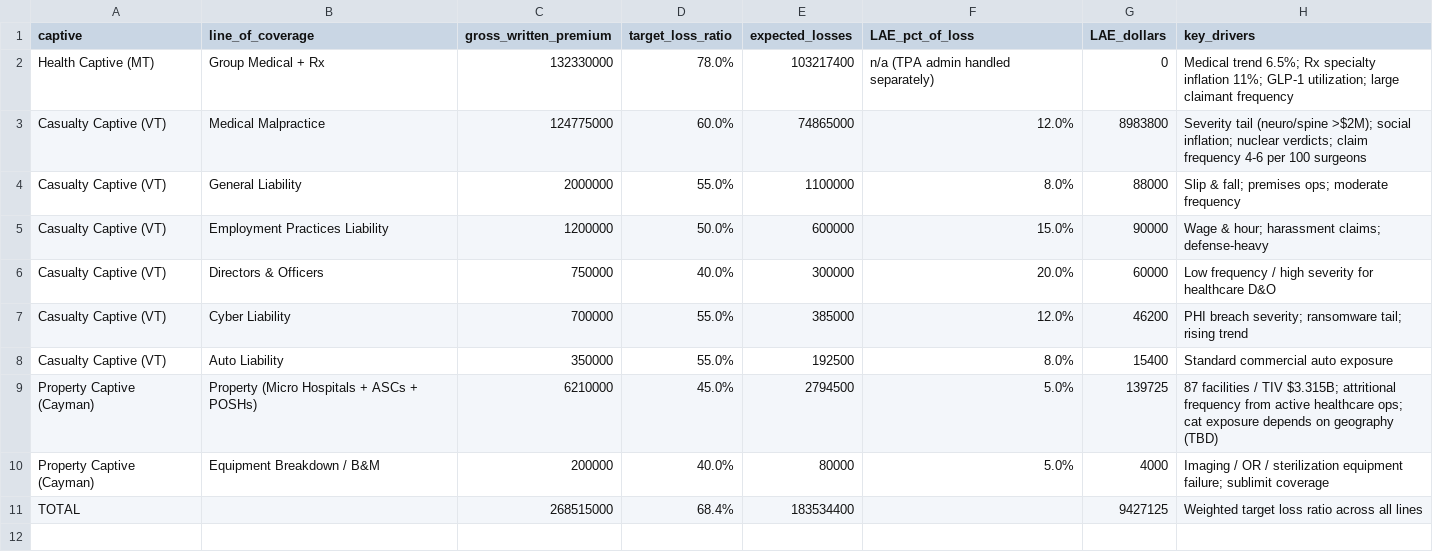
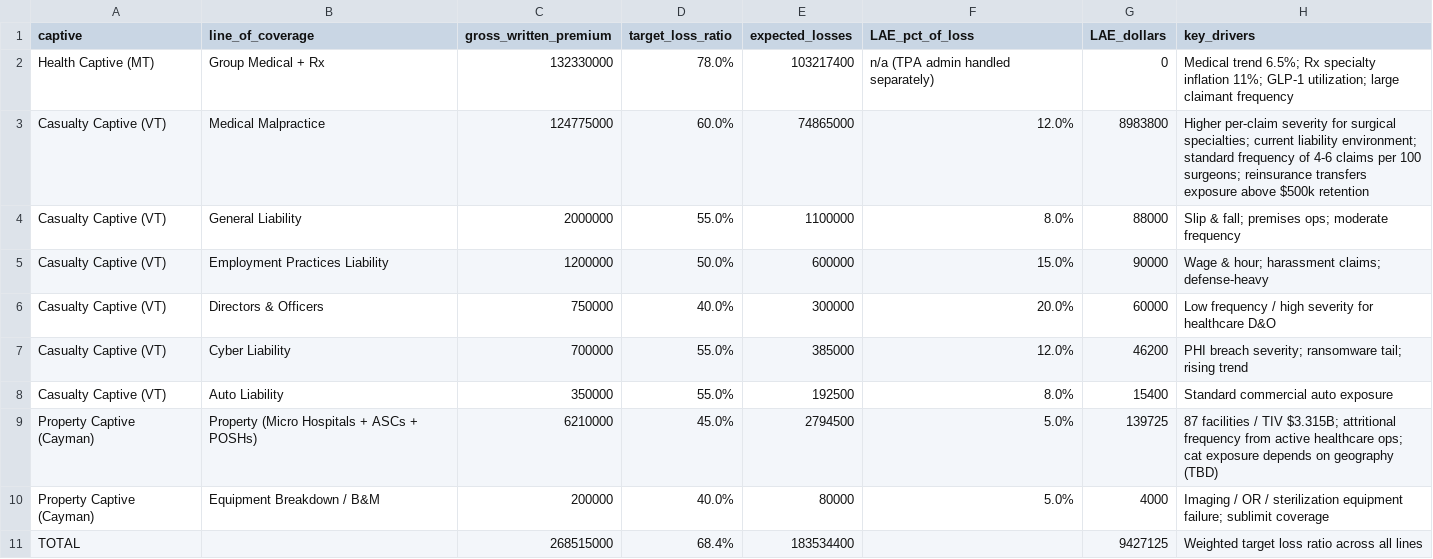
Before and after one commit to HollandHouseHellevoet/Proforma-financials-for-MedMerge, a CSV file: data/losses.csv, drawn as a sheet.

```diff
--- a/data/losses.csv
+++ b/data/losses.csv
@@ -2,3 +2,3 @@ captive,line_of_coverage,gross_written_premium,target_loss_ratio,expected_losses
 Health Captive (MT),Group Medical + Rx,132330000,78.0%,103217400,n/a (TPA admin handled separately),0,Medical trend 6.5%; Rx specialty inflation 11%; GLP-1 utilization; large claimant frequency
-Casualty Captive (VT),Medical Malpractice,124775000,60.0%,74865000,12.0%,8983800,Severity tail (neuro/spine >$2M); social inflation; nuclear verdicts; claim frequency 4-6 per 100 surgeons
+Casualty Captive (VT),Medical Malpractice,124775000,60.0%,74865000,12.0%,8983800,Higher per-claim severity for surgical specialties; current liability environment; standard frequency of 4-6 claims per 100 surgeons; reinsurance transfers exposure above $500k retention
 Casualty Captive (VT),General Liability,2000000,55.0%,1100000,8.0%,88000,Slip & fall; premises ops; moderate frequency
```
Also changed, not shown: data/capitalization.csv, data/premiums.csv, 6 other files.
